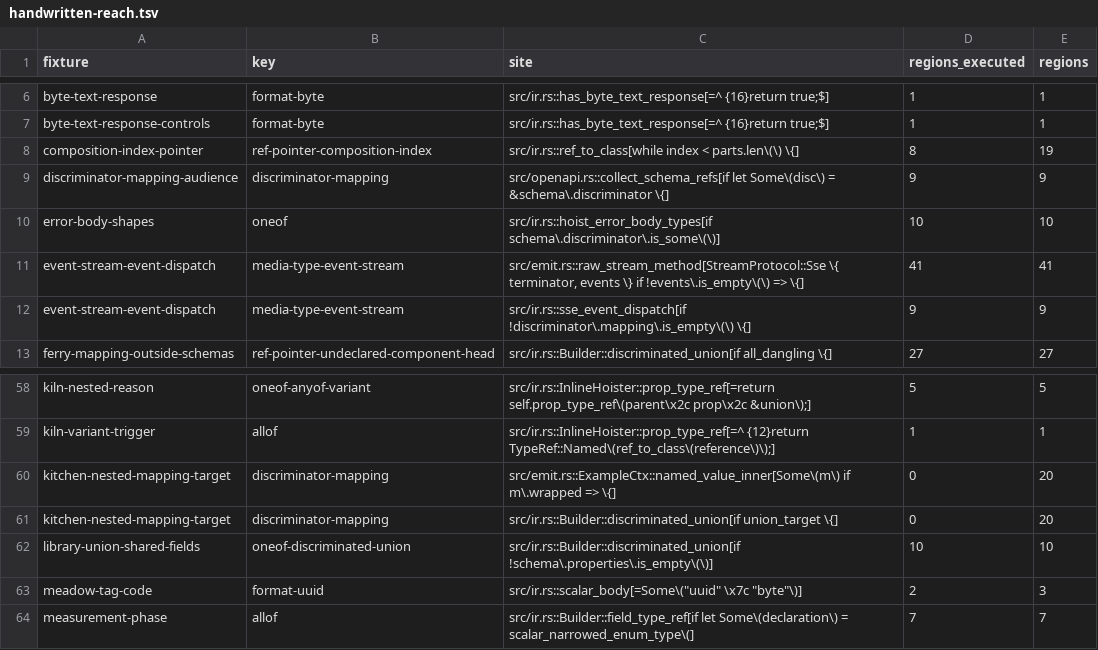
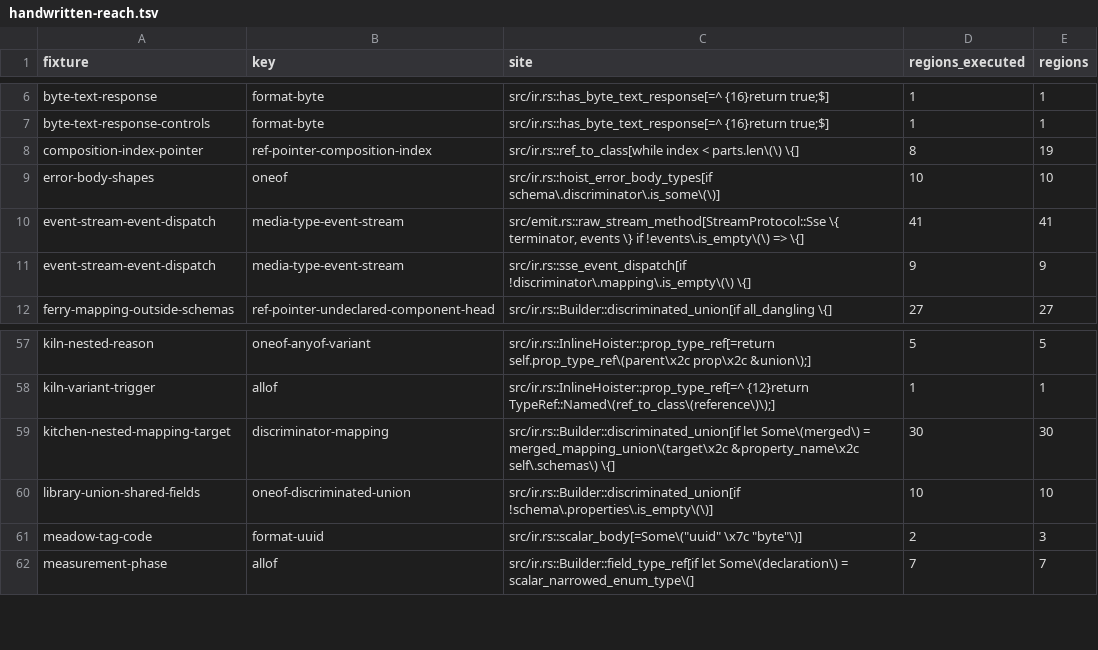
Before and after one commit to nickderobertis/crozier, a TSV file: docs/openapi-surface/handwritten-reach.tsv, drawn as a sheet; only a part is shown, gaps mark what is left out.

```diff
--- a/docs/openapi-surface/handwritten-reach.tsv
+++ b/docs/openapi-surface/handwritten-reach.tsv
@@ -8,3 +8,2 @@ byte-text-response-controls	format-byte	src/ir.rs::has_byte_text_response[=^ {16
 composition-index-pointer	ref-pointer-composition-index	src/ir.rs::ref_to_class[while index < parts.len\(\) \{]	8	19
-discriminator-mapping-audience	discriminator-mapping	src/openapi.rs::collect_schema_refs[if let Some\(disc\) = &schema\.discriminator \{]	9	9
 error-body-shapes	oneof	src/ir.rs::hoist_error_body_types[if schema\.discriminator\.is_some\(\)]	10	10
@@ -59,4 +58,3 @@ kiln-nested-reason	oneof-anyof-variant	src/ir.rs::InlineHoister::prop_type_ref[=
 kiln-variant-trigger	allof	src/ir.rs::InlineHoister::prop_type_ref[=^ {12}return TypeRef::Named\(ref_to_class\(reference\)\);]	1	1
-kitchen-nested-mapping-target	discriminator-mapping	src/emit.rs::ExampleCtx::named_value_inner[Some\(m\) if m\.wrapped => \{]	0	20
-kitchen-nested-mapping-target	discriminator-mapping	src/ir.rs::Builder::discriminated_union[if union_target \{]	0	20
+kitchen-nested-mapping-target	discriminator-mapping	src/ir.rs::Builder::discriminated_union[if let Some\(merged\) = merged_mapping_union\(target\x2c &property_name\x2c self\.schemas\) \{]	30	30
 library-union-shared-fields	oneof-discriminated-union	src/ir.rs::Builder::discriminated_union[if !schema\.properties\.is_empty\(\)]	10	10
```
Also changed, not shown: 5 other files.
